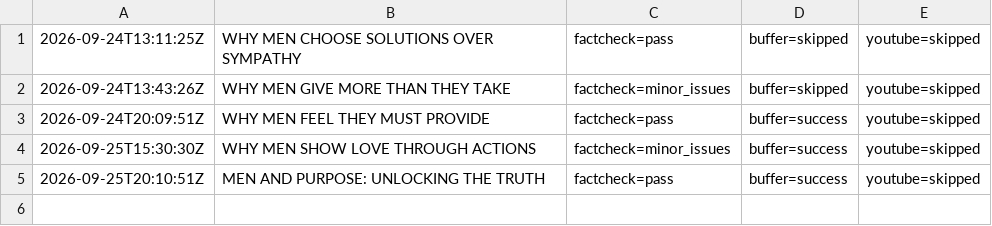
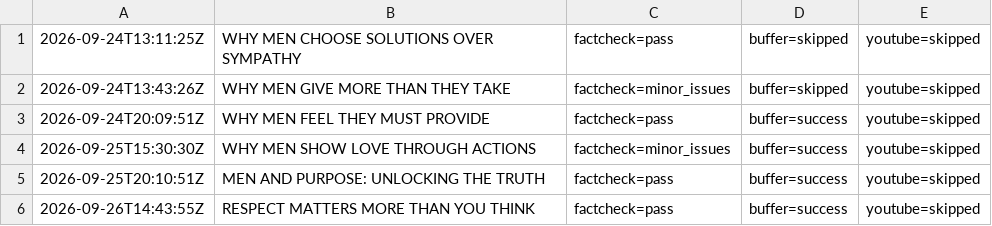
Before and after one commit to oceanfarm1992-design/Auto-Video-Flows, a CSV file: logs/history_men_psychology.csv, drawn as a sheet.

```diff
--- a/logs/history_men_psychology.csv
+++ b/logs/history_men_psychology.csv
@@ -5 +5,2 @@
 2026-09-25T20:10:51Z,"MEN AND PURPOSE: UNLOCKING THE TRUTH",factcheck=pass,buffer=success,youtube=skipped
+2026-09-26T14:43:55Z,"RESPECT MATTERS MORE THAN YOU THINK",factcheck=pass,buffer=success,youtube=skipped
```
Also changed, not shown: 1 other file.
